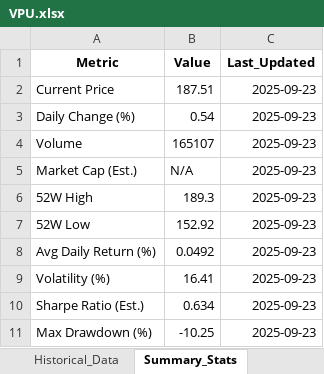
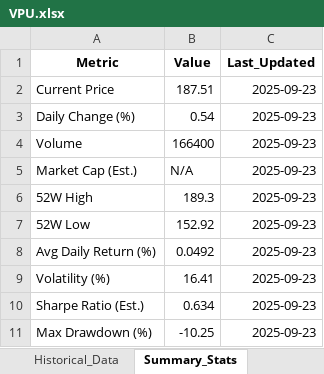
Before and after one commit to JaySteinle/Stock-Portfolio-Dashboard, an Excel workbook: VPU.xlsx, sheet Summary_Stats, drawn as a sheet; values as stored, in another font and other column widths than the file's, no borders; the diff names each change by its address in the sheet, - before the commit and + after, or states it on an @@ line.

```diff
--- a/VPU.xlsx (sheet Summary_Stats)
+++ b/VPU.xlsx (sheet Summary_Stats)
-B4 (Value): 165107
+B4 (Value): 166400
```
Also changed, not shown: sheet Historical_Data, Consolidated_Historical_Data.xlsx, NVDA.xlsx, 14 other files.
